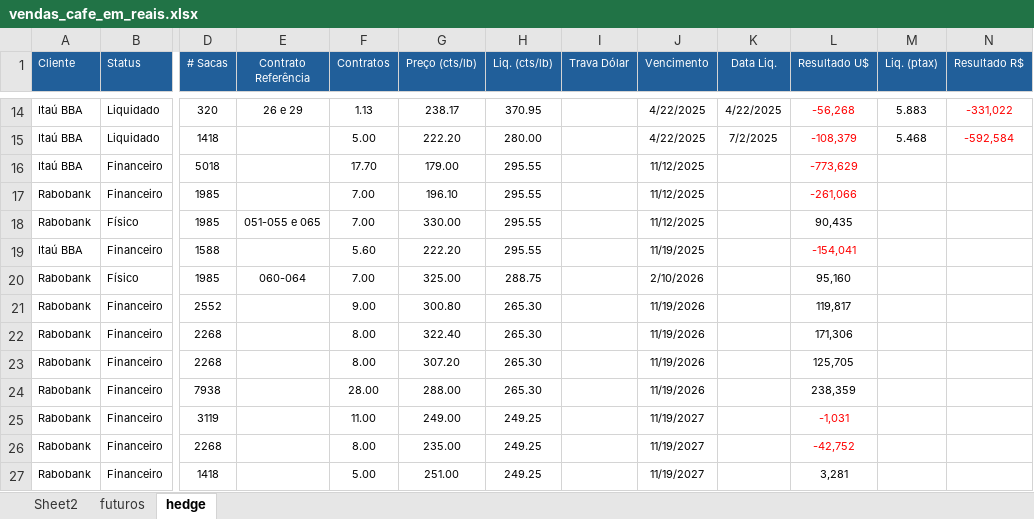
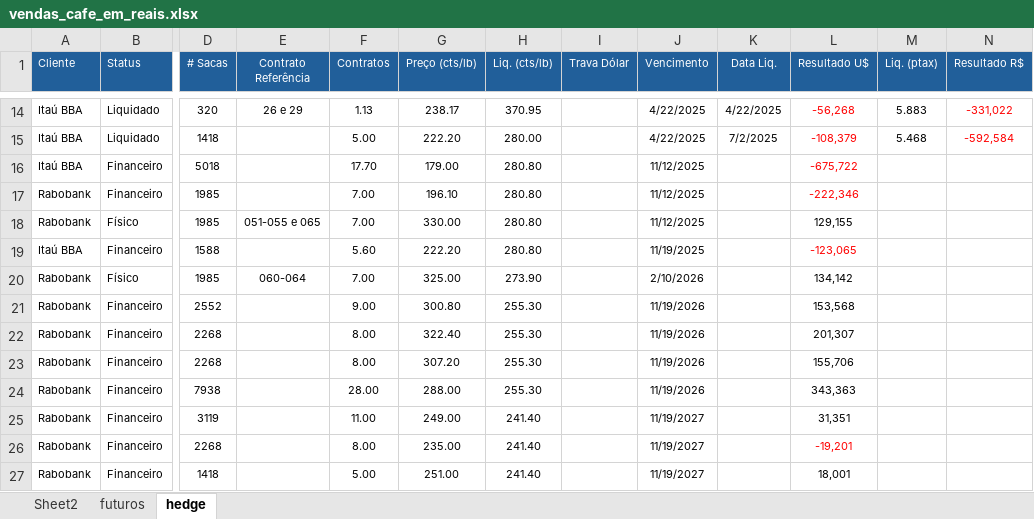
Before and after one commit to rotocastro/dashboard_cafe, an Excel workbook: vendas_cafe_em_reais.xlsx, sheet hedge, drawn as a sheet; only a part is shown, gaps mark what is left out; values as stored, in another font and other column widths than the file's, no borders; the diff names each change by its address in the sheet, - before the commit and + after, or states it on an @@ line.

```diff
--- a/vendas_cafe_em_reais.xlsx (sheet hedge)
+++ b/vendas_cafe_em_reais.xlsx (sheet hedge)
-H16:H19 (Liq. (cts/lb)): 295.55
+H16:H19 (Liq. (cts/lb)): 280.80
-L16 (Resultado U$): -773,629
+L16 (Resultado U$): -675,722
-L17 (Resultado U$): -261,066
+L17 (Resultado U$): -222,346
-L18 (Resultado U$): 90,435
+L18 (Resultado U$): 129,155
-L19 (Resultado U$): -154,041
+L19 (Resultado U$): -123,065
-H20 (Liq. (cts/lb)): 288.75
+H20 (Liq. (cts/lb)): 273.90
-L20 (Resultado U$): 95,160
+L20 (Resultado U$): 134,142
-H21:H24 (Liq. (cts/lb)): 265.30
+H21:H24 (Liq. (cts/lb)): 255.30
-L21 (Resultado U$): 119,817
+L21 (Resultado U$): 153,568
-L22 (Resultado U$): 171,306
+L22 (Resultado U$): 201,307
-L23 (Resultado U$): 125,705
+L23 (Resultado U$): 155,706
-L24 (Resultado U$): 238,359
+L24 (Resultado U$): 343,363
-H25:H27 (Liq. (cts/lb)): 249.25
+H25:H27 (Liq. (cts/lb)): 241.40
-L25 (Resultado U$): -1,031
+L25 (Resultado U$): 31,351
-L25 text colour: #FF0000
+L25 text colour: black
-L26 (Resultado U$): -42,752
+L26 (Resultado U$): -19,201
-L27 (Resultado U$): 3,281
+L27 (Resultado U$): 18,001
```
Also changed, not shown: sheet futuros.
